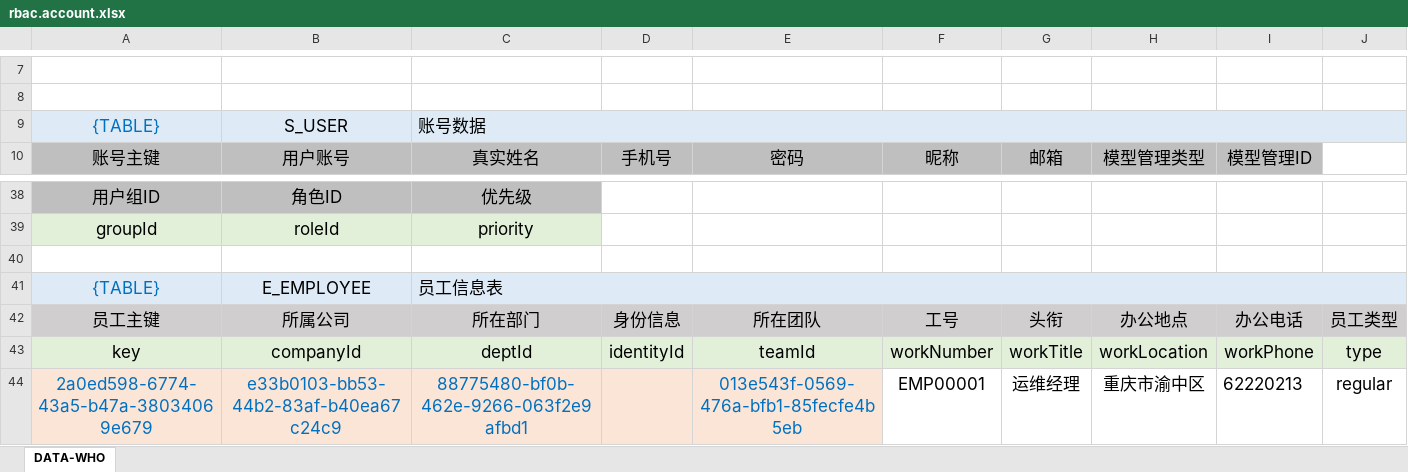
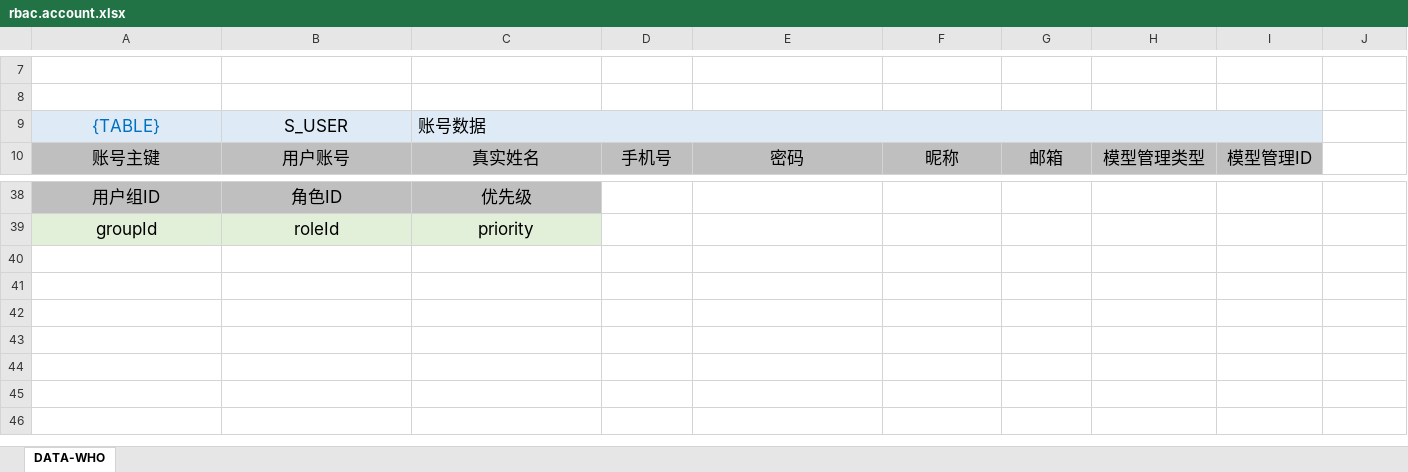
Before and after one commit to silentbalanceyh/vertx-zero, an Excel workbook: vertx-pin/zero-rbac/src/main/resources/plugin/rbac/oob/data/rbac.account.xlsx, sheet DATA-WHO, drawn as a sheet; only a part is shown, gaps mark what is left out; values as stored, in another font and other column widths than the file's, no borders; the diff names each change by its address in the sheet, - before the commit and + after, or states it on an @@ line.

Commit message:
Account

```diff
--- a/vertx-pin/zero-rbac/src/main/resources/plugin/rbac/oob/data/rbac.account.xlsx (sheet DATA-WHO)
+++ b/vertx-pin/zero-rbac/src/main/resources/plugin/rbac/oob/data/rbac.account.xlsx (sheet DATA-WHO)
-C9:J9 merged
+C9:I9 merged
-J9 fill: #DEEBF7
+J9 fill: none
-row 40: (empty)
-row 41: {TABLE} | E_EMPLOYEE | 员工信息表
-row 42: 员工主键 | 所属公司 | 所在部门 | 身份信息 | 所在团队 | 工号 | 头衔 | 办公地点 | 办公电话 | 员工类型
-row 43: key | companyId | deptId | identityId | teamId | workNumber | workTitle | workLocation | workPhone | type
-row 44: 2a0ed598-6774-43a5-b47a-38034069e679 | e33b0103-bb53-44b2-83af-b40ea67c24c9 | 88775480-bf0b-462e-9266-063f2e9afbd1 |  | 013e543f-0569-476a-bfb1-85fecfe4b5eb | EMP00001 | 运维经理 | 重庆市渝中区 | 62220213 | regular
```
Also changed, not shown: 2 other files.
